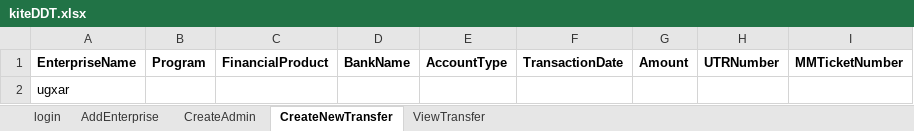
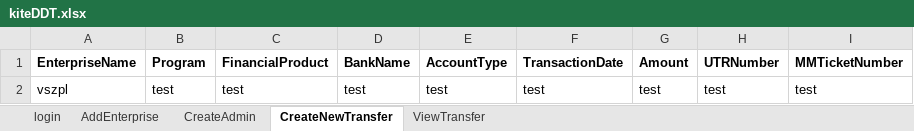
Before and after one commit to dsfalcon/Falcon-automation-test, an Excel workbook: datafiles/kiteDDT.xlsx, sheet CreateNewTransfer, drawn as a sheet; values as stored, in another font and other column widths than the file's, no borders; removed rows and columns are numbered as before the commit, all else as after; the diff names each change by its address in the sheet, - before the commit and + after, or states it on an @@ line.

```diff
--- a/datafiles/kiteDDT.xlsx (sheet CreateNewTransfer)
+++ b/datafiles/kiteDDT.xlsx (sheet CreateNewTransfer)
-row 2: ugxar
+row 2: vszpl | test | test | test | test | test | test | test | test
```
Also changed, not shown: sheet AddEnterprise, sheet CreateAdmin, 24 other files.
